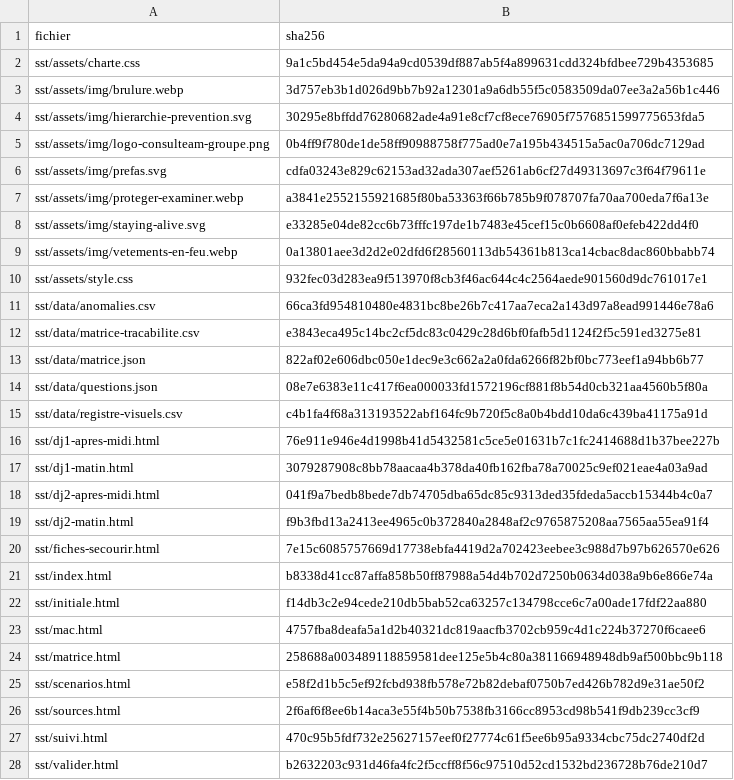
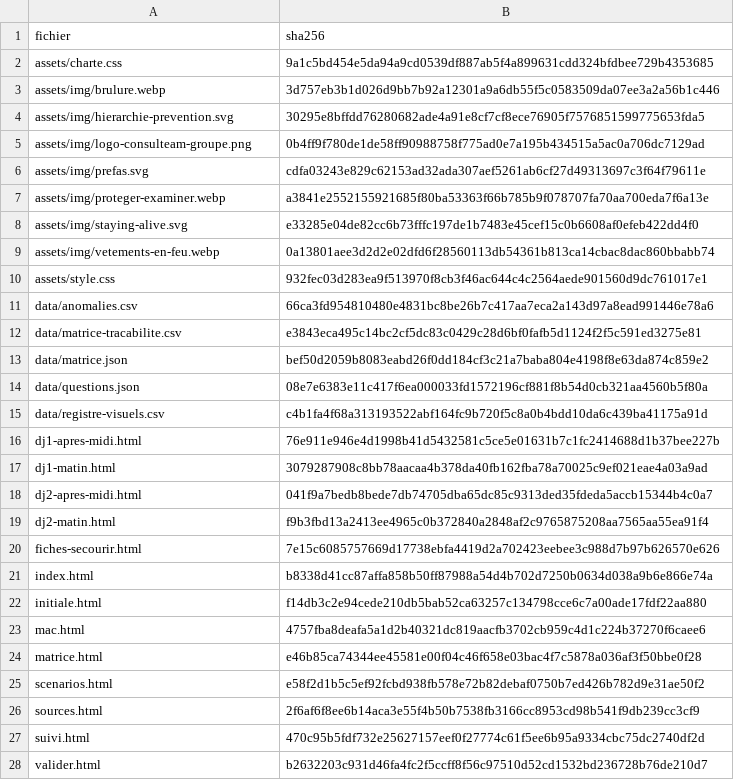
Before and after one commit to ben2flandre-coder/consulteam-academy, a CSV file: sessions/sst/data/registre-sha256.csv, drawn as a sheet.

```diff
--- a/sessions/sst/data/registre-sha256.csv
+++ b/sessions/sst/data/registre-sha256.csv
@@ -1,28 +1,28 @@
 fichier;sha256
-sst/assets/charte.css;9a1c5bd454e5da94a9cd0539df887ab5f4a899631cdd324bfdbee729b4353685
-sst/assets/img/brulure.webp;3d757eb3b1d026d9bb7b92a12301a9a6db55f5c0583509da07ee3a2a56b1c446
-sst/assets/img/hierarchie-prevention.svg;30295e8bffdd76280682ade4a91e8cf7cf8ece76905f7576851599775653fda5
-sst/assets/img/logo-consulteam-groupe.png;0b4ff9f780de1de58ff90988758f775ad0e7a195b434515a5ac0a706dc7129ad
-sst/assets/img/prefas.svg;cdfa03243e829c62153ad32ada307aef5261ab6cf27d49313697c3f64f79611e
-sst/assets/img/proteger-examiner.webp;a3841e2552155921685f80ba53363f66b785b9f078707fa70aa700eda7f6a13e
-sst/assets/img/staying-alive.svg;e33285e04de82cc6b73fffc197de1b7483e45cef15c0b6608af0efeb422dd4f0
-sst/assets/img/vetements-en-feu.webp;0a13801aee3d2d2e02dfd6f28560113db54361b813ca14cbac8dac860bbabb74
-sst/assets/style.css;932fec03d283ea9f513970f8cb3f46ac644c4c2564aede901560d9dc761017e1
-sst/data/anomalies.csv;66ca3fd954810480e4831bc8be26b7c417aa7eca2a143d97a8ead991446e78a6
-sst/data/matrice-tracabilite.csv;e3843eca495c14bc2cf5dc83c0429c28d6bf0fafb5d1124f2f5c591ed3275e81
-sst/data/matrice.json;822af02e606dbc050e1dec9e3c662a2a0fda6266f82bf0bc773eef1a94bb6b77
-sst/data/questions.json;08e7e6383e11c417f6ea000033fd1572196cf881f8b54d0cb321aa4560b5f80a
-sst/data/registre-visuels.csv;c4b1fa4f68a313193522abf164fc9b720f5c8a0b4bdd10da6c439ba41175a91d
-sst/dj1-apres-midi.html;76e911e946e4d1998b41d5432581c5ce5e01631b7c1fc2414688d1b37bee227b
-sst/dj1-matin.html;3079287908c8bb78aacaa4b378da40fb162fba78a70025c9ef021eae4a03a9ad
-sst/dj2-apres-midi.html;041f9a7bedb8bede7db74705dba65dc85c9313ded35fdeda5accb15344b4c0a7
-sst/dj2-matin.html;f9b3fbd13a2413ee4965c0b372840a2848af2c9765875208aa7565aa55ea91f4
-sst/fiches-secourir.html;7e15c6085757669d17738ebfa4419d2a702423eebee3c988d7b97b626570e626
-sst/index.html;b8338d41cc87affa858b50ff87988a54d4b702d7250b0634d038a9b6e866e74a
-sst/initiale.html;f14db3c2e94cede210db5bab52ca63257c134798cce6c7a00ade17fdf22aa880
-sst/mac.html;4757fba8deafa5a1d2b40321dc819aacfb3702cb959c4d1c224b37270f6caee6
-sst/matrice.html;258688a003489118859581dee125e5b4c80a381166948948db9af500bbc9b118
-sst/scenarios.html;e58f2d1b5c5ef92fcbd938fb578e72b82debaf0750b7ed426b782d9e31ae50f2
-sst/sources.html;2f6af6f8ee6b14aca3e55f4b50b7538fb3166cc8953cd98b541f9db239cc3cf9
-sst/suivi.html;470c95b5fdf732e25627157eef0f27774c61f5ee6b95a9334cbc75dc2740df2d
-sst/valider.html;b2632203c931d46fa4fc2f5ccff8f56c97510d52cd1532bd236728b76de210d7
+assets/charte.css;9a1c5bd454e5da94a9cd0539df887ab5f4a899631cdd324bfdbee729b4353685
+assets/img/brulure.webp;3d757eb3b1d026d9bb7b92a12301a9a6db55f5c0583509da07ee3a2a56b1c446
+assets/img/hierarchie-prevention.svg;30295e8bffdd76280682ade4a91e8cf7cf8ece76905f7576851599775653fda5
+assets/img/logo-consulteam-groupe.png;0b4ff9f780de1de58ff90988758f775ad0e7a195b434515a5ac0a706dc7129ad
+assets/img/prefas.svg;cdfa03243e829c62153ad32ada307aef5261ab6cf27d49313697c3f64f79611e
+assets/img/proteger-examiner.webp;a3841e2552155921685f80ba53363f66b785b9f078707fa70aa700eda7f6a13e
+assets/img/staying-alive.svg;e33285e04de82cc6b73fffc197de1b7483e45cef15c0b6608af0efeb422dd4f0
+assets/img/vetements-en-feu.webp;0a13801aee3d2d2e02dfd6f28560113db54361b813ca14cbac8dac860bbabb74
+assets/style.css;932fec03d283ea9f513970f8cb3f46ac644c4c2564aede901560d9dc761017e1
+data/anomalies.csv;66ca3fd954810480e4831bc8be26b7c417aa7eca2a143d97a8ead991446e78a6
+data/matrice-tracabilite.csv;e3843eca495c14bc2cf5dc83c0429c28d6bf0fafb5d1124f2f5c591ed3275e81
+data/matrice.json;bef50d2059b8083eabd26f0dd184cf3c21a7baba804e4198f8e63da874c859e2
+data/questions.json;08e7e6383e11c417f6ea000033fd1572196cf881f8b54d0cb321aa4560b5f80a
+data/registre-visuels.csv;c4b1fa4f68a313193522abf164fc9b720f5c8a0b4bdd10da6c439ba41175a91d
+dj1-apres-midi.html;76e911e946e4d1998b41d5432581c5ce5e01631b7c1fc2414688d1b37bee227b
+dj1-matin.html;3079287908c8bb78aacaa4b378da40fb162fba78a70025c9ef021eae4a03a9ad
+dj2-apres-midi.html;041f9a7bedb8bede7db74705dba65dc85c9313ded35fdeda5accb15344b4c0a7
+dj2-matin.html;f9b3fbd13a2413ee4965c0b372840a2848af2c9765875208aa7565aa55ea91f4
+fiches-secourir.html;7e15c6085757669d17738ebfa4419d2a702423eebee3c988d7b97b626570e626
+index.html;b8338d41cc87affa858b50ff87988a54d4b702d7250b0634d038a9b6e866e74a
+initiale.html;f14db3c2e94cede210db5bab52ca63257c134798cce6c7a00ade17fdf22aa880
+mac.html;4757fba8deafa5a1d2b40321dc819aacfb3702cb959c4d1c224b37270f6caee6
+matrice.html;e46b85ca74344ee45581e00f04c46f658e03bac4f7c5878a036af3f50bbe0f28
+scenarios.html;e58f2d1b5c5ef92fcbd938fb578e72b82debaf0750b7ed426b782d9e31ae50f2
+sources.html;2f6af6f8ee6b14aca3e55f4b50b7538fb3166cc8953cd98b541f9db239cc3cf9
+suivi.html;470c95b5fdf732e25627157eef0f27774c61f5ee6b95a9334cbc75dc2740df2d
+valider.html;b2632203c931d46fa4fc2f5ccff8f56c97510d52cd1532bd236728b76de210d7
```
Also changed, not shown: 2 other files.
